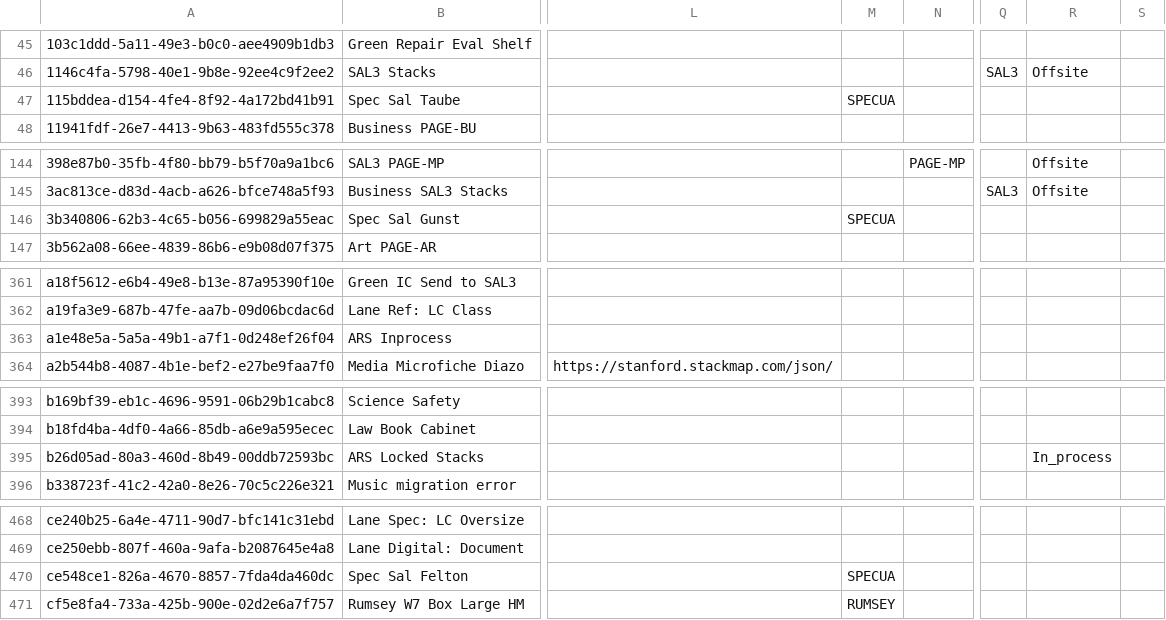
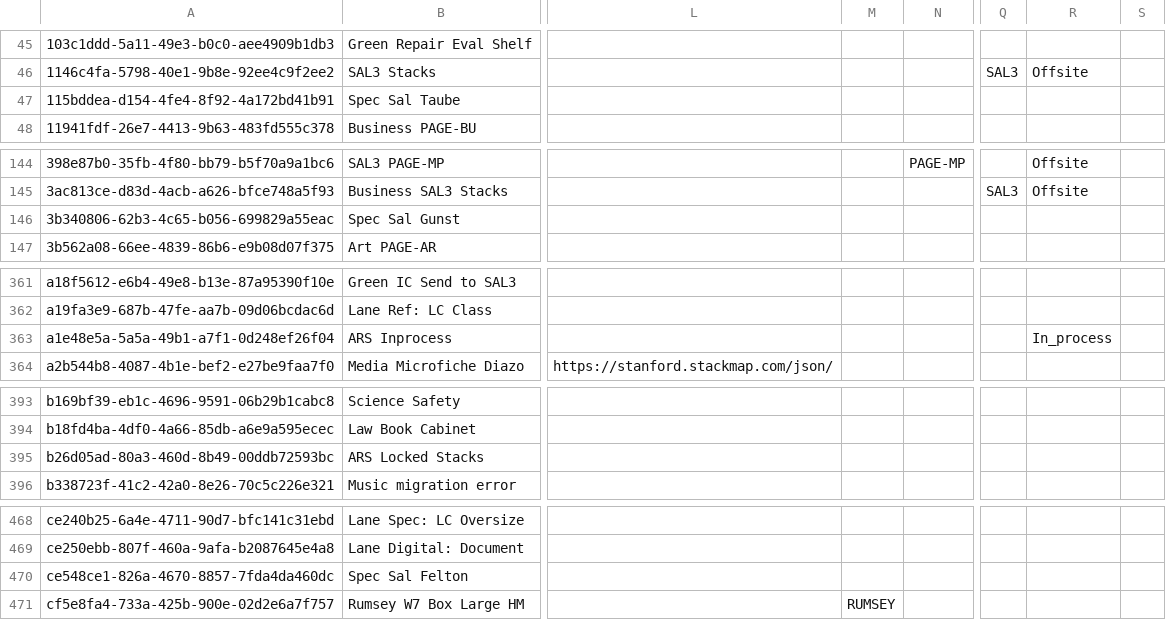
Before and after one commit to dev-wizard85/SearchWorks, a CSV file: config/folio/locations.csv, drawn as a sheet; only a part is shown, gaps mark what is left out; the diff covers the shown part only; the diff names each change by its address in the sheet, - before the commit and + after, or states it on an @@ line.

Commit message:
Update FOLIO types

```diff
--- a/config/folio/locations.csv
+++ b/config/folio/locations.csv
-M47: SPECUA
+M47: (empty)
-M146: SPECUA
+M146: (empty)
-R363: (empty)
+R363: In_process
-R395: In_process
+R395: (empty)
-M470: SPECUA
+M470: (empty)
```
Also changed, not shown: 4 edited cells elsewhere in this file, 1 other file.
